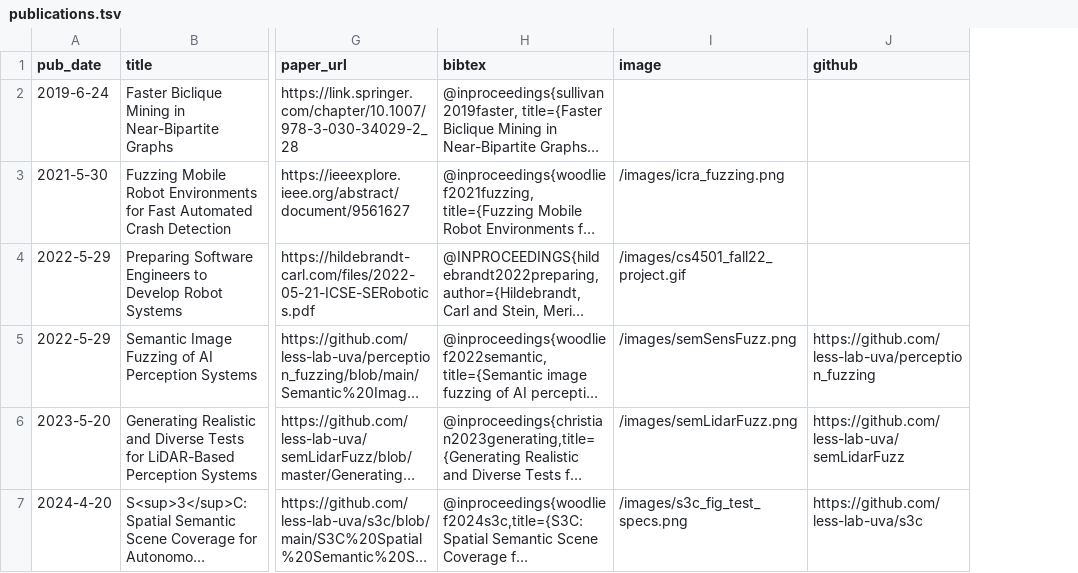
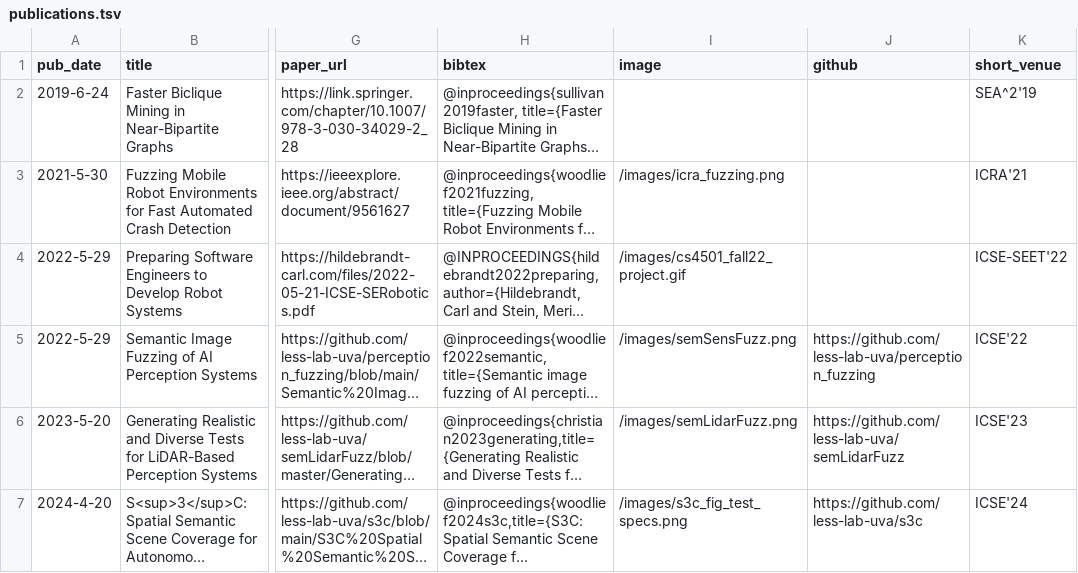
Before and after one commit to adwiii/adwiii.github.io, a TSV file: markdown_generator/publications.tsv, drawn as a sheet; only a part is shown, gaps mark what is left out; long unchanged cells end in …; the diff covers the shown part only; the diff names each change by its address in the sheet, - before the commit and + after, or states it on an @@ line.

```diff
--- a/markdown_generator/publications.tsv
+++ b/markdown_generator/publications.tsv
+column K (short_venue), rows 2-7: SEA^2'19 | ICRA'21 | ICSE-SEET'22 | ICSE'22 | ICSE'23 | ICSE'24
```
Also changed, not shown: 1 added row elsewhere in this file, markdown_generator/first_volunteer_history.csv, 14 other files.
